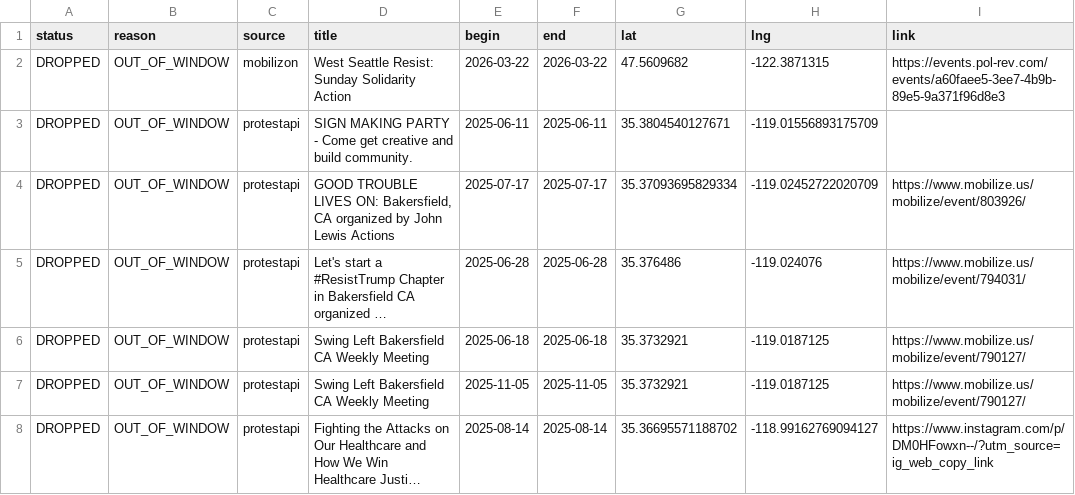
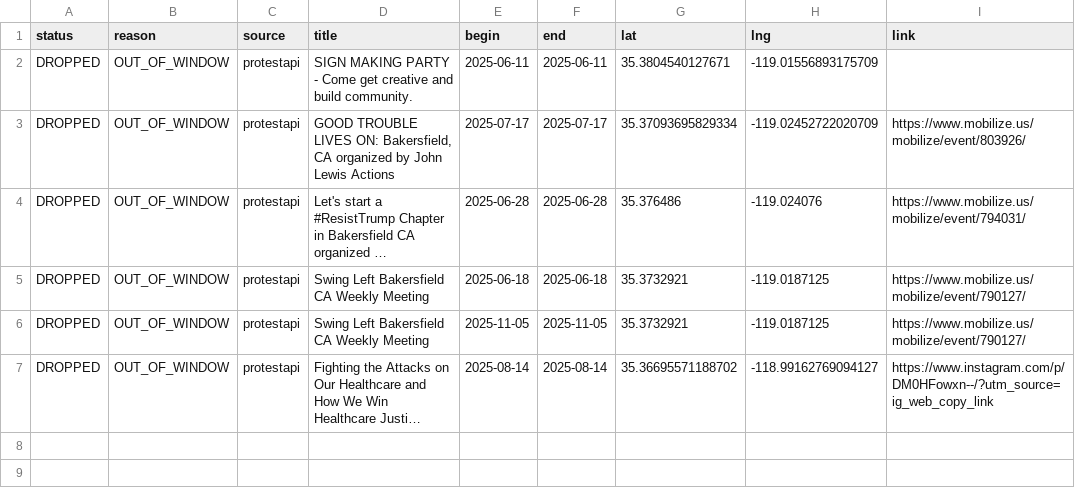
Before and after one commit to ConcernedCitizen2025/Project2025-Assistant, a CSV file: assets/data/discard_rows.csv, drawn as a sheet; long unchanged cells end in ….

```diff
--- a/assets/data/discard_rows.csv
+++ b/assets/data/discard_rows.csv
@@ -1,3 +1,2 @@
 status,reason,source,title,begin,end,lat,lng,link
-"DROPPED","OUT_OF_WINDOW","mobilizon","West Seattle Resist: Sunday Solidarity Action","2026-03-22","2026-03-22","47.5609682","-122.3871315","https://events.pol-rev.com/events/a60faee5-3ee7-4b9b-89e5-9a371f96d8e3"
 "DROPPED","OUT_OF_WINDOW","protestapi","SIGN MAKING PARTY - Come get creative and build community.","2025-06-11","2025-06-11","35.3804540127671","-119.01556893175709",""
```
Also changed, not shown: 13 other files.
